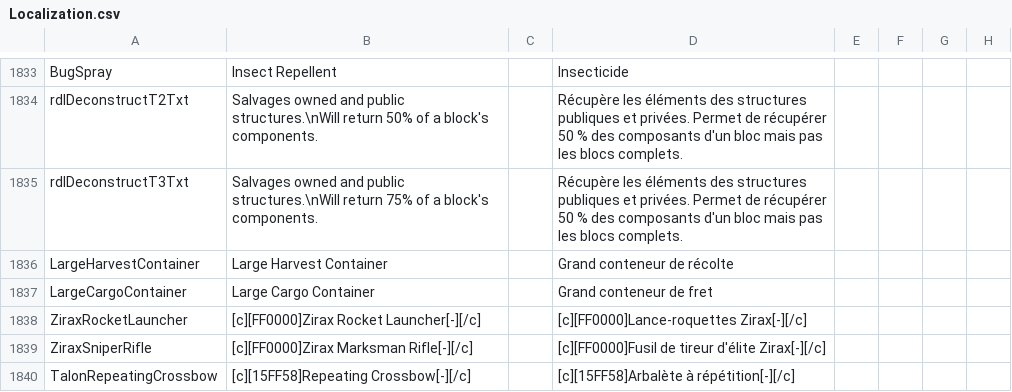
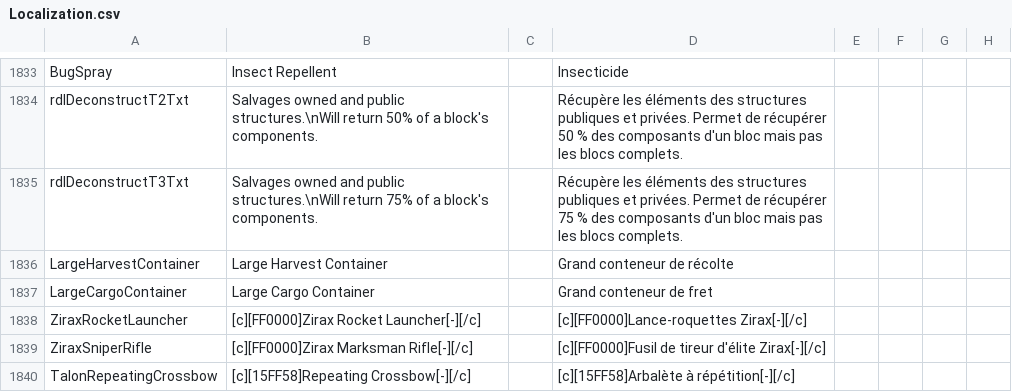
Before and after one commit to eldran64/ReforgedEdenTradFR, a CSV file: Extras/Localization.csv, drawn as a sheet; only a part is shown, gaps mark what is left out; the diff names each change by its address in the sheet, - before the commit and + after, or states it on an @@ line.

Commit message:
Update Localization.csv

```diff
--- a/Extras/Localization.csv
+++ b/Extras/Localization.csv
-D1835: …de récupérer 50 % des…
+D1835: …de récupérer 75 % des…
```
